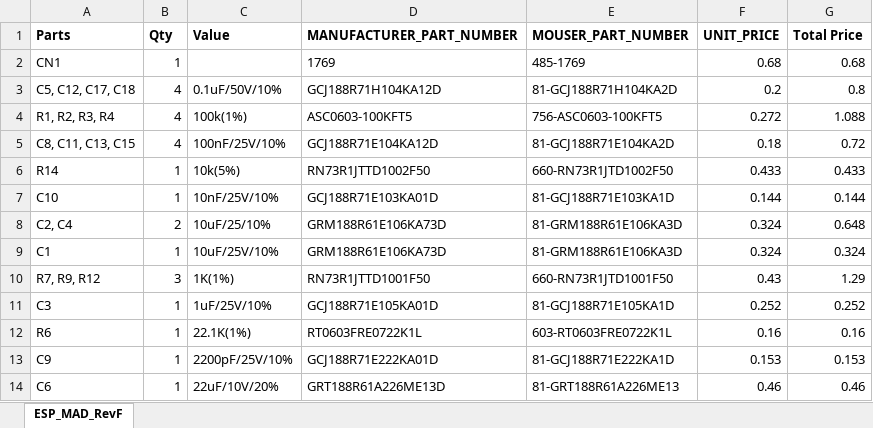
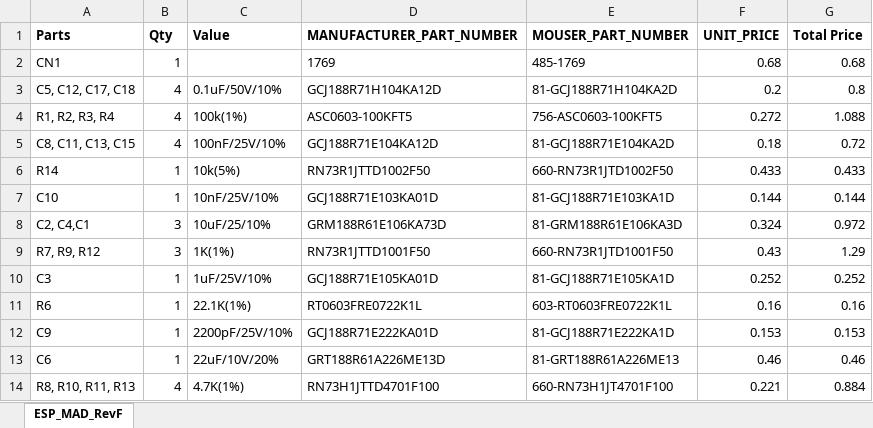
Before and after one commit to adesandr/GliderThrow_Meter, an Excel workbook: docs/_bom/bom.xlsx, sheet ESP_MAD_RevF, drawn as a sheet; only a part is shown; the shorter side is filled out with more unchanged rows; values as stored, in another font and other column widths than the file's, no borders; the diff names each change by its address in the sheet, - before the commit and + after, or states it on an @@ line.

Commit message:
C1 integrate in same line than other Cx same value

```diff
--- a/docs/_bom/bom.xlsx (sheet ESP_MAD_RevF)
+++ b/docs/_bom/bom.xlsx (sheet ESP_MAD_RevF)
-A8 (Parts): C2, C4
+A8 (Parts): C2, C4,C1
-B8 (Qty): 2
+B8 (Qty): 3
-G8 (Total Price): 0.648
+G8 (Total Price): 0.972
-row 9: C1 | 1 | 10uF/25V/10% | GRM188R61E106KA73D | 81-GRM188R61E106KA3D | 0.324 | 0.324
```
